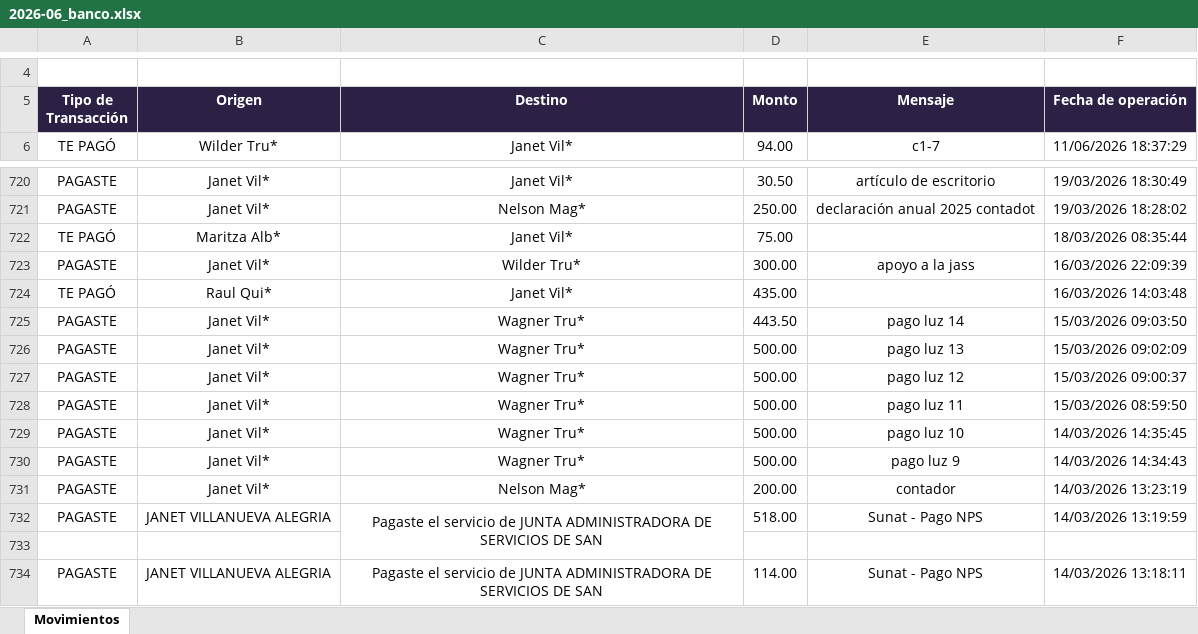
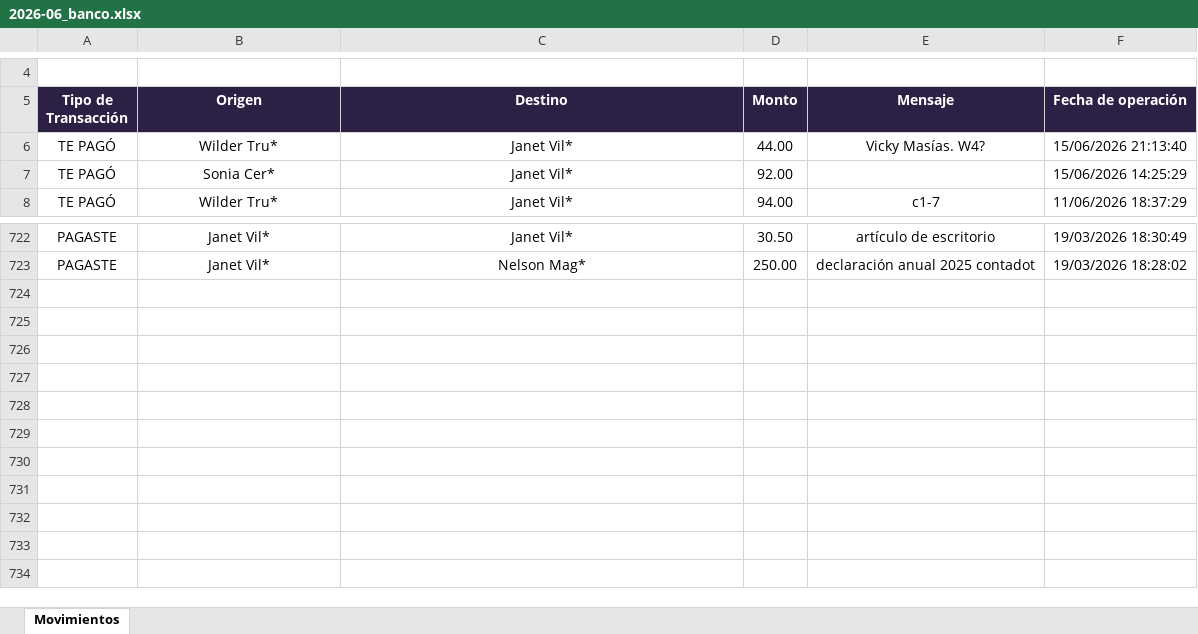
Before and after one commit to Thariel198/jaas-saas, an Excel workbook: shared/reporte_acumulado_procesado/2026-06_banco.xlsx, sheet Movimientos, drawn as a sheet; only a part is shown, gaps mark what is left out; values as stored, in another font and other column widths than the file's, no borders; charts and pictures not drawn; removed rows and columns are numbered as before the commit, all else as after; the diff names each change by its address in the sheet, - before the commit and + after, or states it on an @@ line.

```diff
--- a/shared/reporte_acumulado_procesado/2026-06_banco.xlsx (sheet Movimientos)
+++ b/shared/reporte_acumulado_procesado/2026-06_banco.xlsx (sheet Movimientos)
+row 6: TE PAGÓ | Wilder Tru* | Janet Vil* | 44.00 | Vicky Masías. W4? | 15/06/2026 21:13:40
+row 7: TE PAGÓ | Sonia Cer* | Janet Vil* | 92.00 |  | 15/06/2026 14:25:29
-row 722: TE PAGÓ | Maritza Alb* | Janet Vil* | 75.00 |  | 18/03/2026 08:35:44
-row 723: PAGASTE | Janet Vil* | Wilder Tru* | 300.00 | apoyo a la jass | 16/03/2026 22:09:39
-row 724: TE PAGÓ | Raul Qui* | Janet Vil* | 435.00 |  | 16/03/2026 14:03:48
-row 725: PAGASTE | Janet Vil* | Wagner Tru* | 443.50 | pago luz 14 | 15/03/2026 09:03:50
-row 726: PAGASTE | Janet Vil* | Wagner Tru* | 500.00 | pago luz 13 | 15/03/2026 09:02:09
-row 727: PAGASTE | Janet Vil* | Wagner Tru* | 500.00 | pago luz 12 | 15/03/2026 09:00:37
-row 728: PAGASTE | Janet Vil* | Wagner Tru* | 500.00 | pago luz 11 | 15/03/2026 08:59:50
-row 729: PAGASTE | Janet Vil* | Wagner Tru* | 500.00 | pago luz 10 | 14/03/2026 14:35:45
-row 730: PAGASTE | Janet Vil* | Wagner Tru* | 500.00 | pago luz 9 | 14/03/2026 14:34:43
-row 731: PAGASTE | Janet Vil* | Nelson Mag* | 200.00 | contador | 14/03/2026 13:23:19
-row 732: PAGASTE | JANET VILLANUEVA ALEGRIA | Pagaste el servicio de JUNTA ADMINISTRADORA DE SERVICIOS DE SAN | 518.00 | Sunat - Pago NPS | 14/03/2026 13:19:59
-row 733: (empty)
-row 734: PAGASTE | JANET VILLANUEVA ALEGRIA | Pagaste el servicio de JUNTA ADMINISTRADORA DE SERVICIOS DE SAN | 114.00 | Sunat - Pago NPS | 14/03/2026 13:18:11
```
Also changed, not shown: 4_pagos/yape/motor_matching/trazabilidad/trazabilidad_2026_06.xlsx, shared/blancos_acumulados.xlsx, 53 other files.
